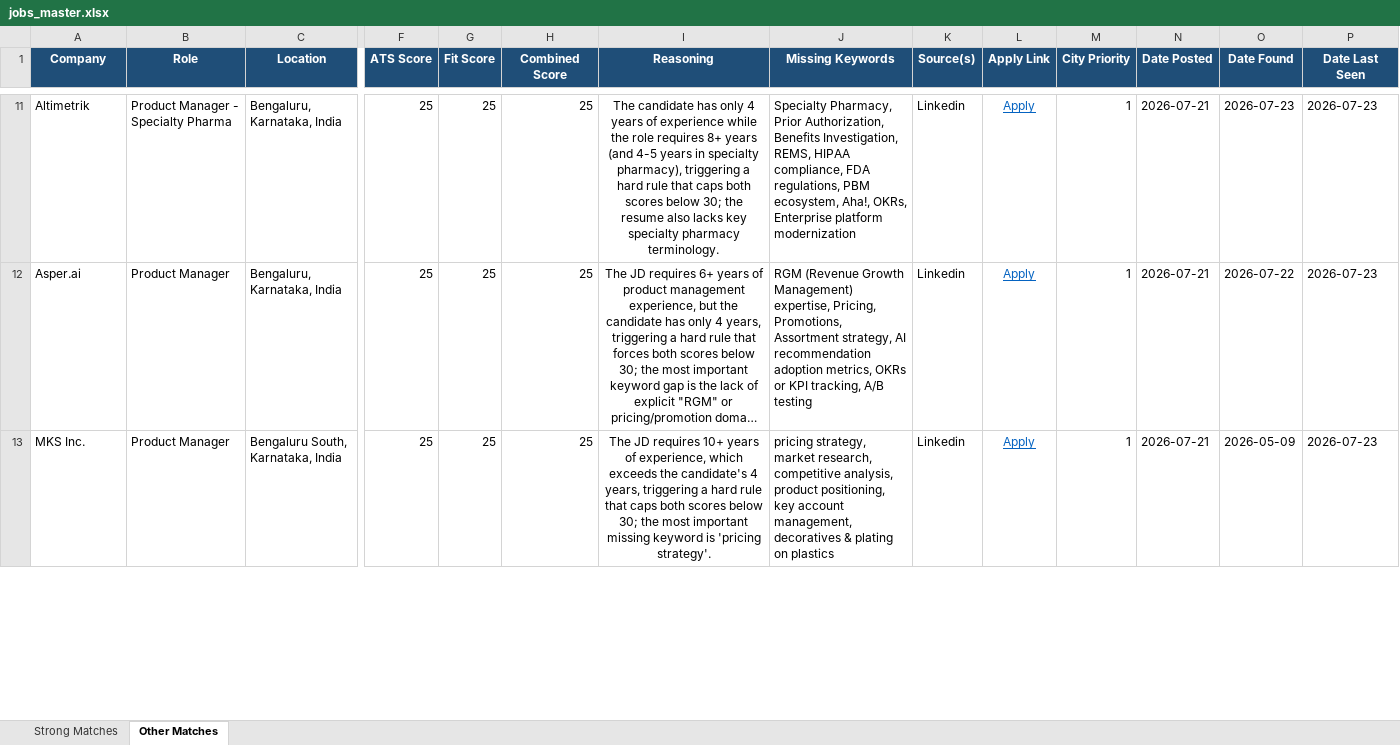
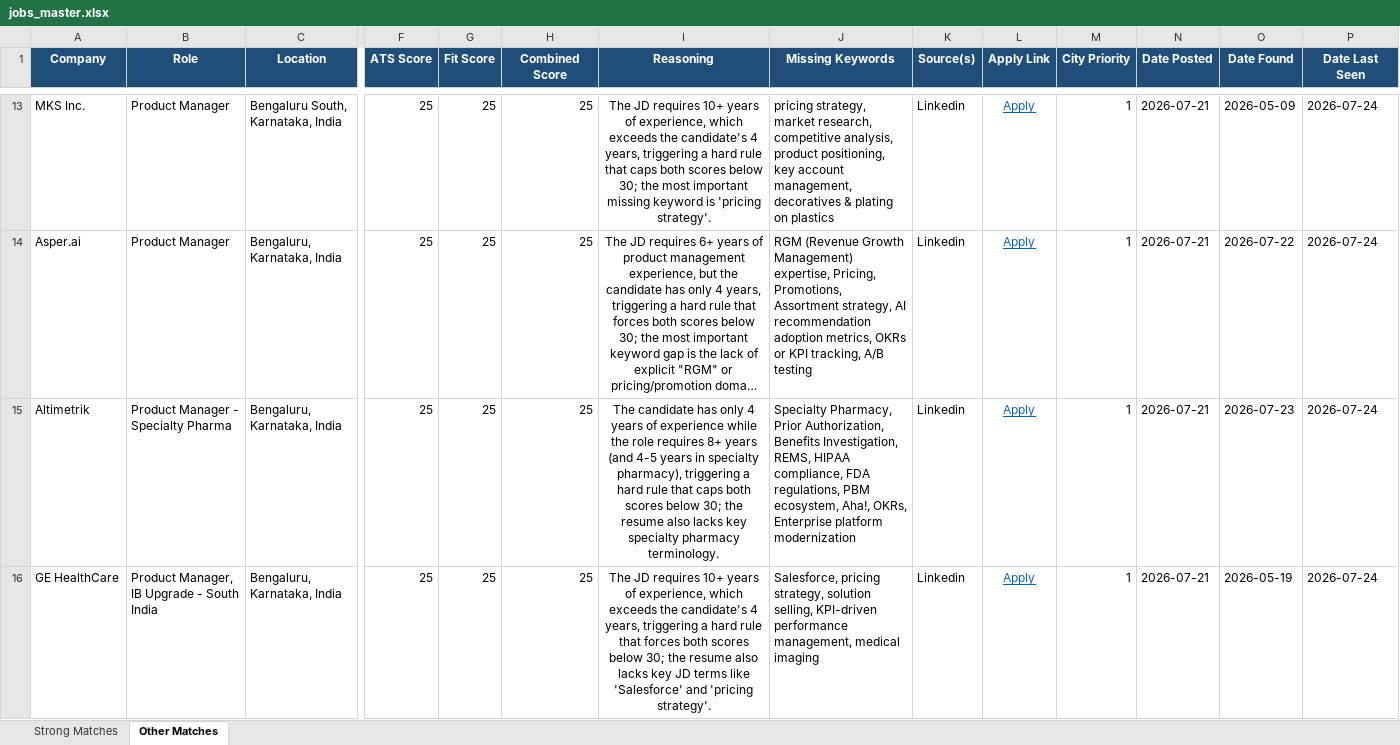
Before and after one commit to anirbanp19/Job-Tracker, an Excel workbook: output/jobs_master.xlsx, sheet Other Matches, drawn as a sheet; only a part is shown, gaps mark what is left out; long unchanged cells end in …; values as stored, in another font and other column widths than the file's, no borders; addresses are those after the commit; rows hold the shown columns only; the diff covers the shown part only; the diff names each change by its address in the sheet, - before the commit and + after, or states it on an @@ line.

```diff
--- a/output/jobs_master.xlsx (sheet Other Matches)
+++ b/output/jobs_master.xlsx (sheet Other Matches)
-A13 (Company): Altimetrik
+A13 (Company): MKS Inc.
-B13 (Role): Product Manager - Specialty Pharma
+B13 (Role): Product Manager
-C13 (Location): Bengaluru, Karnataka, India
+C13 (Location): Bengaluru South, Karnataka, India
-I13 (Reasoning): The candidate has only 4 years of experience while the role requires 8+ years (and 4-5 years in specialty pharmacy), triggering a hard rule that caps both scores below 30; the resume also lacks key specialty pharmacy terminology.
+I13 (Reasoning): The JD requires 10+ years of experience, which exceeds the candidate's 4 years, triggering a hard rule that caps both scores below 30; the most important missing keyword is 'pricing strategy'.
-J13 (Missing Keywords): Specialty Pharmacy, Prior Authorization, Benefits Investigation, REMS, HIPAA compliance, FDA regulations, PBM ecosystem, Aha!, OKRs, Enterprise platform modernization
+J13 (Missing Keywords): pricing strategy, market research, competitive analysis, product positioning, key account management, decoratives & plating on plastics
-O13 (Date Found): 2026-07-23
+O13 (Date Found): 2026-05-09
-P13:P14 (Date Last Seen): 2026-07-23
+P13:P14 (Date Last Seen): 2026-07-24
+row 15: Altimetrik | Product Manager - Specialty Pharma | Bengaluru, Karnataka, India | 25 | 25 | 25 | The candidate has only 4 years of experience while the role requires 8+ years (and 4-5 years in specialty pharmacy), triggering a hard rule that caps both scores below 30; the resume also lacks key specialty pharmacy terminology. | Specialty Pharmacy, Prior Authorization, Benefits Investigation, REMS, HIPAA compliance, FDA regulations, PBM ecosystem, Aha!, OKRs, Enterprise platform modernization | Linkedin | Apply | 1 | 2026-07-21 | 2026-07-23 | 2026-07-24
-A16 (Company): MKS Inc.
+A16 (Company): GE HealthCare
-B16 (Role): Product Manager
+B16 (Role): Product Manager, IB Upgrade - South India
-C16 (Location): Bengaluru South, Karnataka, India
+C16 (Location): Bengaluru, Karnataka, India
-I16 (Reasoning): …rule that caps both scores below 30; the most important missing keyword is 'pricing strategy'.
+I16 (Reasoning): …rule that forces both scores below 30; the resume also lacks key JD terms like 'Salesforce' and 'pricing strategy'.
-J16 (Missing Keywords): pricing strategy, market research, competitive analysis, product positioning, key account management, decoratives & plating on plastics
+J16 (Missing Keywords): Salesforce, pricing strategy, solution selling, KPI-driven performance management, medical imaging
-O16 (Date Found): 2026-05-09
+O16 (Date Found): 2026-05-19
-P16 (Date Last Seen): 2026-07-23
+P16 (Date Last Seen): 2026-07-24
```
Also changed, not shown: 11 added rows, 11 removed rows and 34 edited cells elsewhere in this sheet, sheet Strong Matches, 1 other file.
